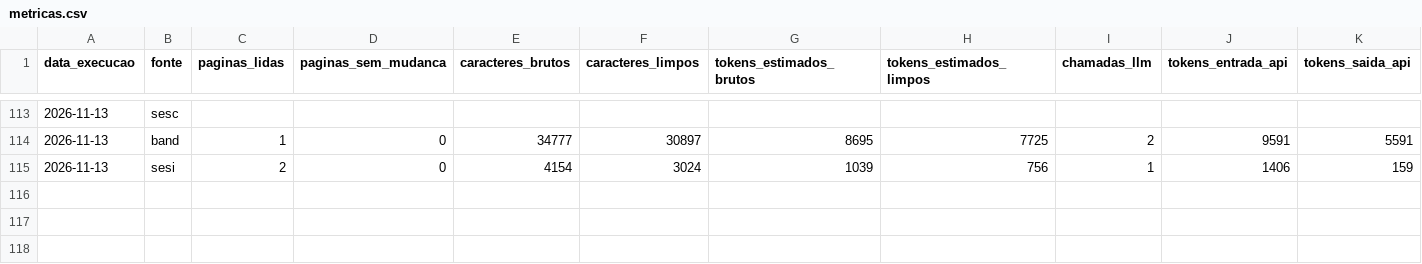
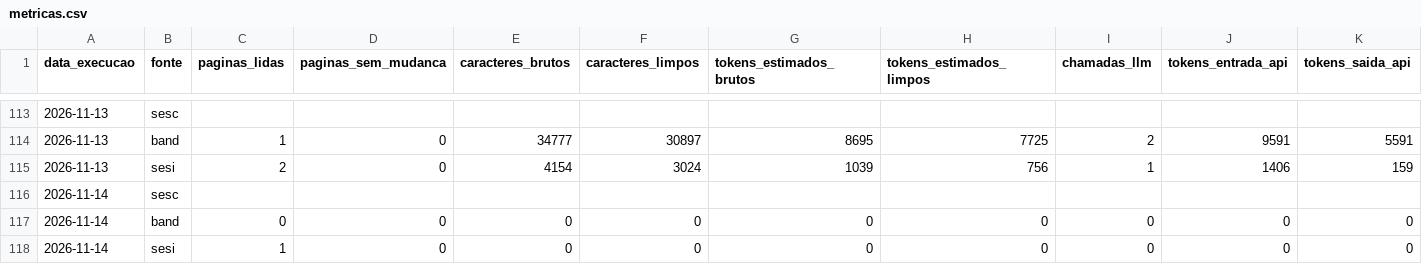
Before and after one commit to Steser23/eventos-sorocaba, a CSV file: data/metricas.csv, drawn as a sheet; only a part is shown, gaps mark what is left out; rows hold the shown columns only; the diff names each change by its address in the sheet, - before the commit and + after, or states it on an @@ line.

```diff
--- a/data/metricas.csv
+++ b/data/metricas.csv
+row 116: 2026-11-14 | sesc
+row 117: 2026-11-14 | band | 0 | 0 | 0 | 0 | 0 | 0 | 0 | 0 | 0
+row 118: 2026-11-14 | sesi | 1 | 0 | 0 | 0 | 0 | 0 | 0 | 0 | 0
```
Also changed, not shown: 1 other file.
